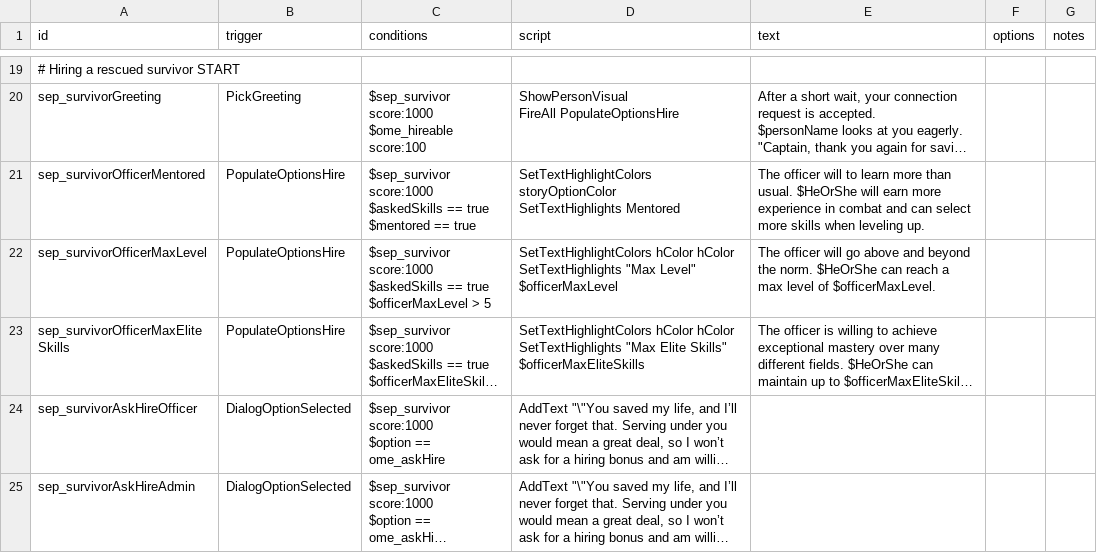
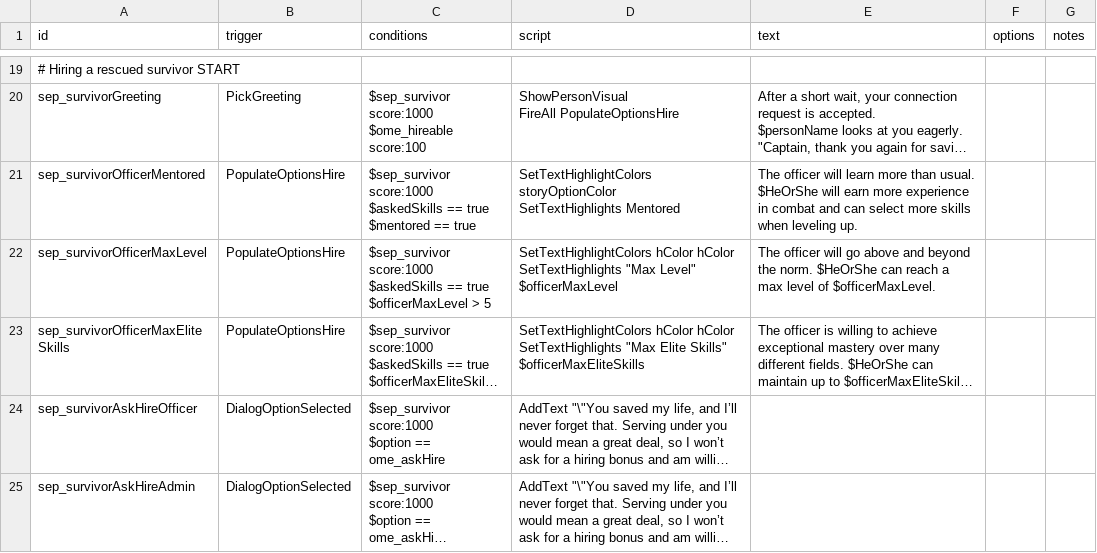
Before and after one commit to AudaxLudos/sector-expansion-pack, a CSV file: data/campaign/rules.csv, drawn as a sheet; only a part is shown, gaps mark what is left out; long unchanged cells end in …; the diff names each change by its address in the sheet, - before the commit and + after, or states it on an @@ line.

Commit message:
Fix grammar for rescued officer dialogue

```diff
--- a/data/campaign/rules.csv
+++ b/data/campaign/rules.csv
-E21 (text): …officer will to learn more…
+E21 (text): …officer will learn more…
```
